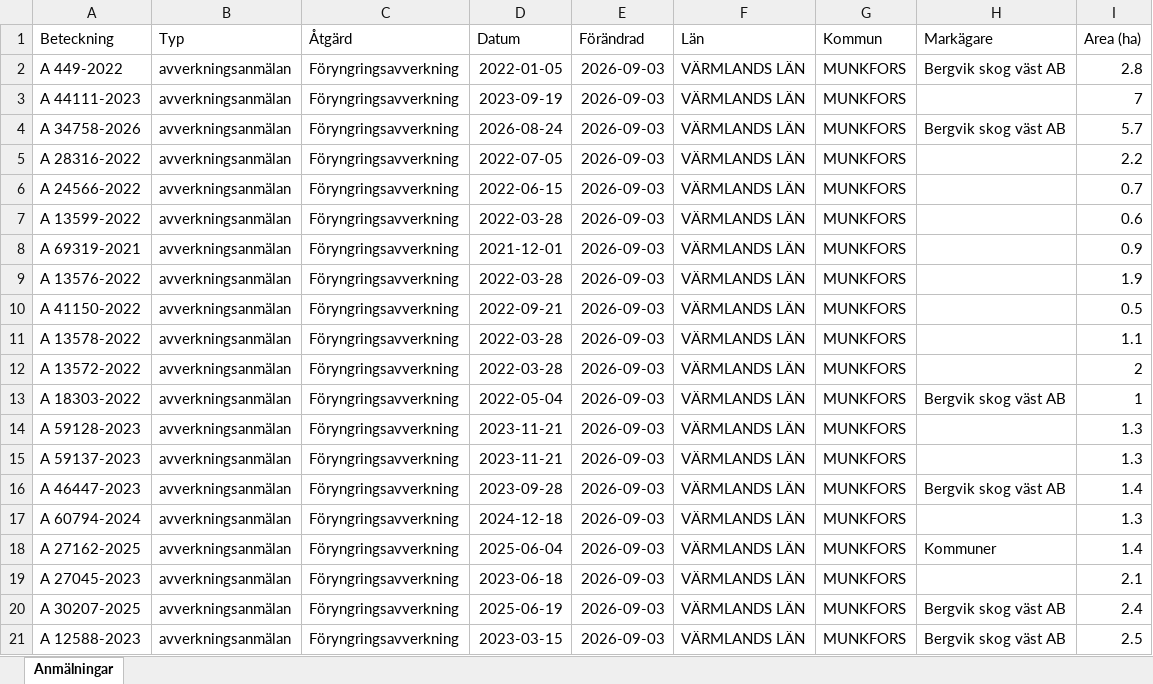
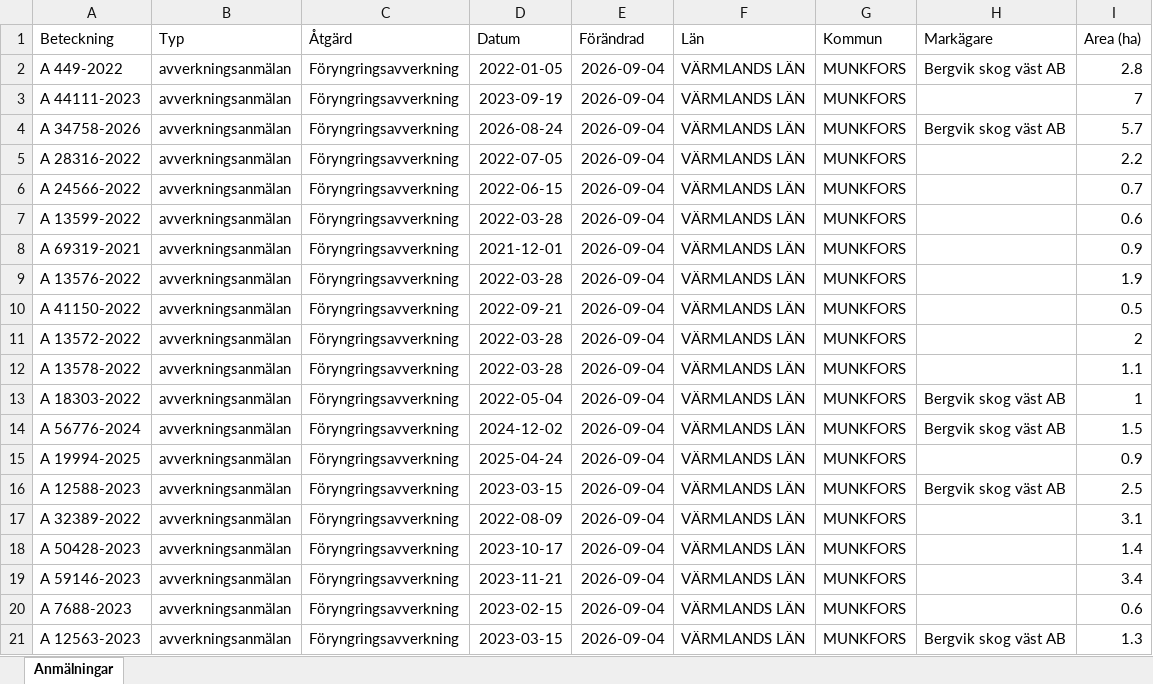
Before and after one commit to klasma/Logging_1762, an Excel workbook: Översikt MUNKFORS.xlsx, sheet Anmälningar, drawn as a sheet; only a part is shown; values as stored, in another font and other column widths than the file's, no borders; the diff covers the shown part only; the diff names each change by its address in the sheet, - before the commit and + after, or states it on an @@ line.

```diff
--- a/Översikt MUNKFORS.xlsx (sheet Anmälningar)
+++ b/Översikt MUNKFORS.xlsx (sheet Anmälningar)
-E2:E21 (Förändrad): 2026-09-03
+E2:E21 (Förändrad): 2026-09-04
-A11 (Beteckning): A 13578-2022
+A11 (Beteckning): A 13572-2022
-I11 (Area (ha)): 1.1
+I11 (Area (ha)): 2
-A12 (Beteckning): A 13572-2022
+A12 (Beteckning): A 13578-2022
-I12 (Area (ha)): 2
+I12 (Area (ha)): 1.1
-A14 (Beteckning): A 59128-2023
+A14 (Beteckning): A 56776-2024
-D14 (Datum): 2023-11-21
+D14 (Datum): 2024-12-02
-H14 (Markägare): (empty)
+H14 (Markägare): Bergvik skog väst AB
-I14 (Area (ha)): 1.3
+I14 (Area (ha)): 1.5
-A15 (Beteckning): A 59137-2023
+A15 (Beteckning): A 19994-2025
-D15 (Datum): 2023-11-21
+D15 (Datum): 2025-04-24
-I15 (Area (ha)): 1.3
+I15 (Area (ha)): 0.9
-A16 (Beteckning): A 46447-2023
+A16 (Beteckning): A 12588-2023
-D16 (Datum): 2023-09-28
+D16 (Datum): 2023-03-15
-I16 (Area (ha)): 1.4
+I16 (Area (ha)): 2.5
-A17 (Beteckning): A 60794-2024
+A17 (Beteckning): A 32389-2022
-D17 (Datum): 2024-12-18
+D17 (Datum): 2022-08-09
-I17 (Area (ha)): 1.3
+I17 (Area (ha)): 3.1
-A18 (Beteckning): A 27162-2025
+A18 (Beteckning): A 50428-2023
-D18 (Datum): 2025-06-04
+D18 (Datum): 2023-10-17
-H18 (Markägare): Kommuner
+H18 (Markägare): (empty)
-A19 (Beteckning): A 27045-2023
+A19 (Beteckning): A 59146-2023
-D19 (Datum): 2023-06-18
+D19 (Datum): 2023-11-21
-I19 (Area (ha)): 2.1
+I19 (Area (ha)): 3.4
-A20 (Beteckning): A 30207-2025
+A20 (Beteckning): A 7688-2023
-D20 (Datum): 2025-06-19
+D20 (Datum): 2023-02-15
-H20 (Markägare): Bergvik skog väst AB
+H20 (Markägare): (empty)
-I20 (Area (ha)): 2.4
+I20 (Area (ha)): 0.6
-A21 (Beteckning): A 12588-2023
+A21 (Beteckning): A 12563-2023
-I21 (Area (ha)): 2.5
+I21 (Area (ha)): 1.3
```
Also changed, not shown: 301 edited cells elsewhere in this sheet, artfynd/A 34758-2026 artfynd.xlsx, artfynd/A 44111-2023 artfynd.xlsx, 14 other files.
